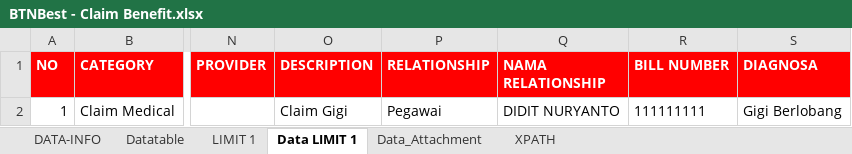
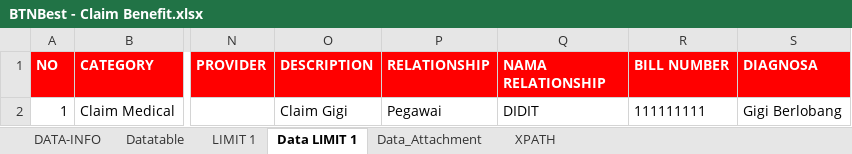
Before and after one commit to m4rat00n/Automation-Testing, an Excel workbook: src/main/resources/BTNBest - Claim Benefit.xlsx, sheet Data LIMIT 1, drawn as a sheet; only a part is shown, gaps mark what is left out; values as stored, in another font and other column widths than the file's, no borders; the diff names each change by its address in the sheet, - before the commit and + after, or states it on an @@ line.

```diff
--- a/src/main/resources/BTNBest - Claim Benefit.xlsx (sheet Data LIMIT 1)
+++ b/src/main/resources/BTNBest - Claim Benefit.xlsx (sheet Data LIMIT 1)
-Q2 (NAMA RELATIONSHIP): DIDIT NURYANTO
+Q2 (NAMA RELATIONSHIP): DIDIT
```
Also changed, not shown: sheet Data_Attachment, sheet Datatable, src/main/resources/Test Datatable.xlsx.
